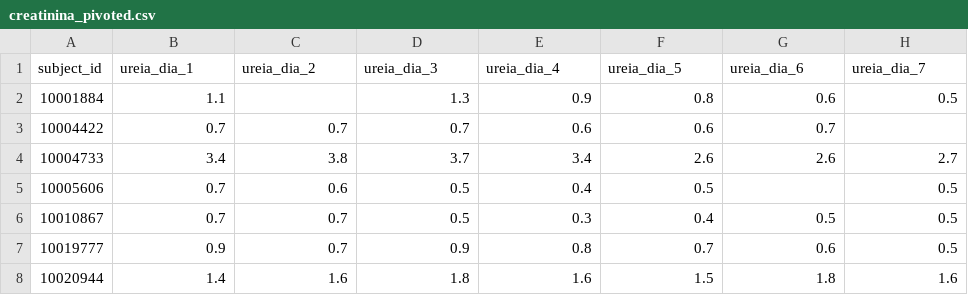
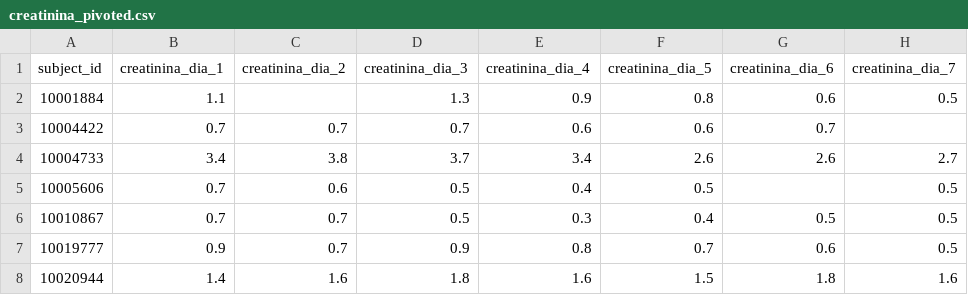
Before and after one commit to igorssant/TCC-Comparacao-de-Modelos-de-ML-nao-Supervisionados, a CSV file: databases/processed/creatinina_pivoted.csv, drawn as a sheet; only a part is shown.

Commit message:
feat: iniciando a AED dos datasets

```diff
--- a/databases/processed/creatinina_pivoted.csv
+++ b/databases/processed/creatinina_pivoted.csv
@@ -1,2 +1,2 @@
-subject_id,ureia_dia_1,ureia_dia_2,ureia_dia_3,ureia_dia_4,ureia_dia_5,ureia_dia_6,ureia_dia_7
+subject_id,creatinina_dia_1,creatinina_dia_2,creatinina_dia_3,creatinina_dia_4,creatinina_dia_5,creatinina_dia_6,creatinina_dia_7
 10001884,1.1,,1.3,0.9,0.8,0.6,0.5
```
Also changed, not shown: 2 other files.
